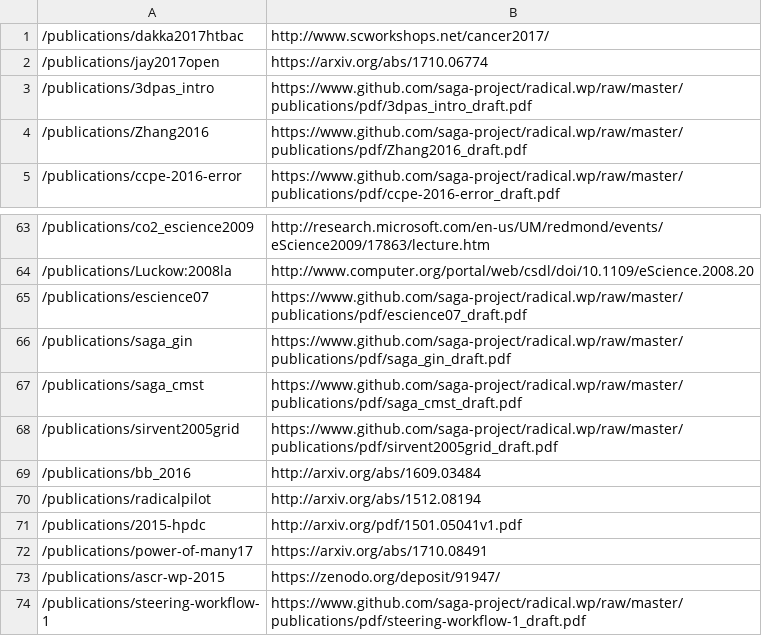
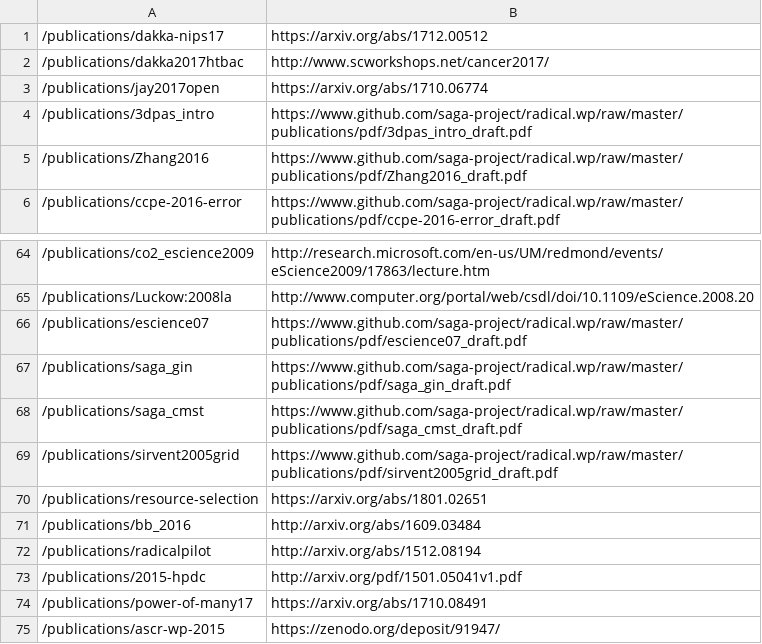
Before and after one commit to saga-project/radical.wp, a CSV file: publications/radical_publications.redit.csv, drawn as a sheet; only a part is shown, gaps mark what is left out; the shorter side is filled out with more unchanged rows.

```diff
--- a/publications/radical_publications.redit.csv
+++ b/publications/radical_publications.redit.csv
@@ -1 +1,2 @@
+/publications/dakka-nips17,https://arxiv.org/abs/1712.00512
 /publications/dakka2017htbac,http://www.scworkshops.net/cancer2017/
@@ -68,2 +69,3 @@
 /publications/sirvent2005grid,https://www.github.com/saga-project/radical.wp/raw/master/publications/pdf/sirvent2005grid_draft.pdf
+/publications/resource-selection,https://arxiv.org/abs/1801.02651
 /publications/bb_2016,http://arxiv.org/abs/1609.03484
```
Also changed, not shown: 12 other files.
